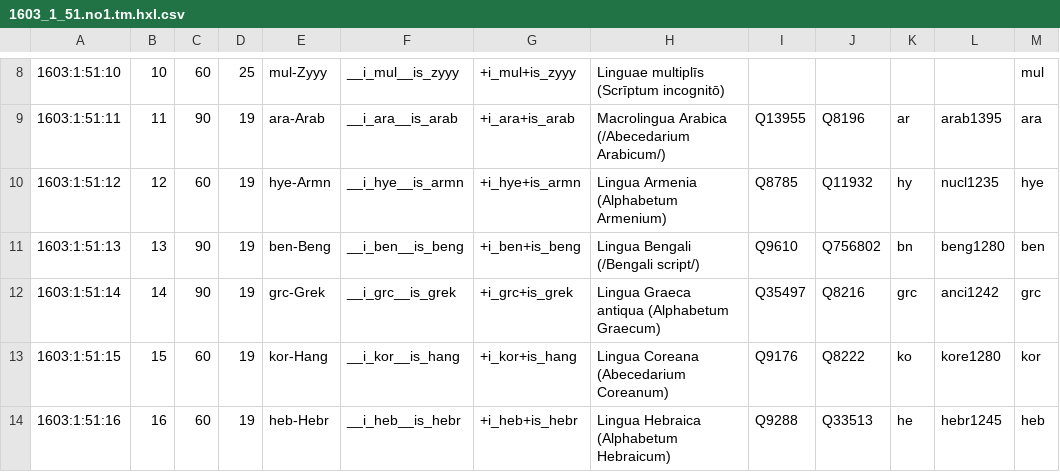
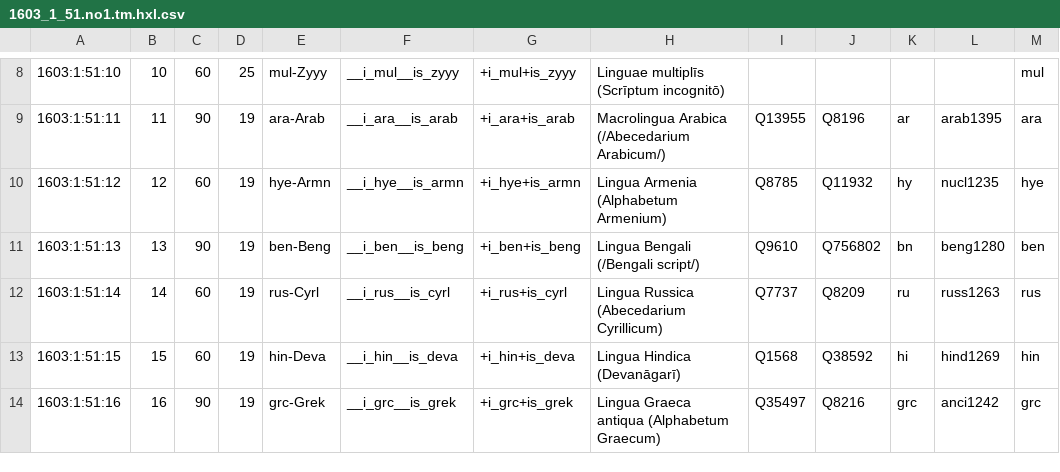
Before and after one commit to EticaAI/lexicographi-sine-finibus, a CSV file: officinam/1603/1/51/1603_1_51.no1.tm.hxl.csv, drawn as a sheet; only a part is shown, gaps mark what is left out; the diff covers the shown part only; the diff names each change by its address in the sheet, - before the commit and + after, or states it on an @@ line.

Commit message:
1603:1:51 (#9): added 11 languages again

```diff
--- a/officinam/1603/1/51/1603_1_51.no1.tm.hxl.csv
+++ b/officinam/1603/1/51/1603_1_51.no1.tm.hxl.csv
-C12: 90
+C12: 60
-E12: grc-Grek
+E12: rus-Cyrl
-F12: __i_grc__is_grek
+F12: __i_rus__is_cyrl
-G12: +i_grc+is_grek
+G12: +i_rus+is_cyrl
-H12: Lingua Graeca antiqua (Alphabetum Graecum)
+H12: Lingua Russica (Abecedarium Cyrillicum)
-I12: Q35497
+I12: Q7737
-J12: Q8216
+J12: Q8209
-K12: grc
+K12: ru
-L12: anci1242
+L12: russ1263
-M12: grc
+M12: rus
-E13: kor-Hang
+E13: hin-Deva
-F13: __i_kor__is_hang
+F13: __i_hin__is_deva
-G13: +i_kor+is_hang
+G13: +i_hin+is_deva
-H13: Lingua Coreana (Abecedarium Coreanum)
+H13: Lingua Hindica (Devanāgarī)
-I13: Q9176
+I13: Q1568
-J13: Q8222
+J13: Q38592
-K13: ko
+K13: hi
-L13: kore1280
+L13: hind1269
-M13: kor
+M13: hin
-C14: 60
+C14: 90
-E14: heb-Hebr
+E14: grc-Grek
-F14: __i_heb__is_hebr
+F14: __i_grc__is_grek
-G14: +i_heb+is_hebr
+G14: +i_grc+is_grek
-H14: Lingua Hebraica (Alphabetum Hebraicum)
+H14: Lingua Graeca antiqua (Alphabetum Graecum)
-I14: Q9288
+I14: Q35497
-J14: Q33513
+J14: Q8216
-K14: he
+K14: grc
-L14: hebr1245
+L14: anci1242
-M14: heb
+M14: grc
```
Also changed, not shown: 3 added rows and 25 edited cells elsewhere in this file.
